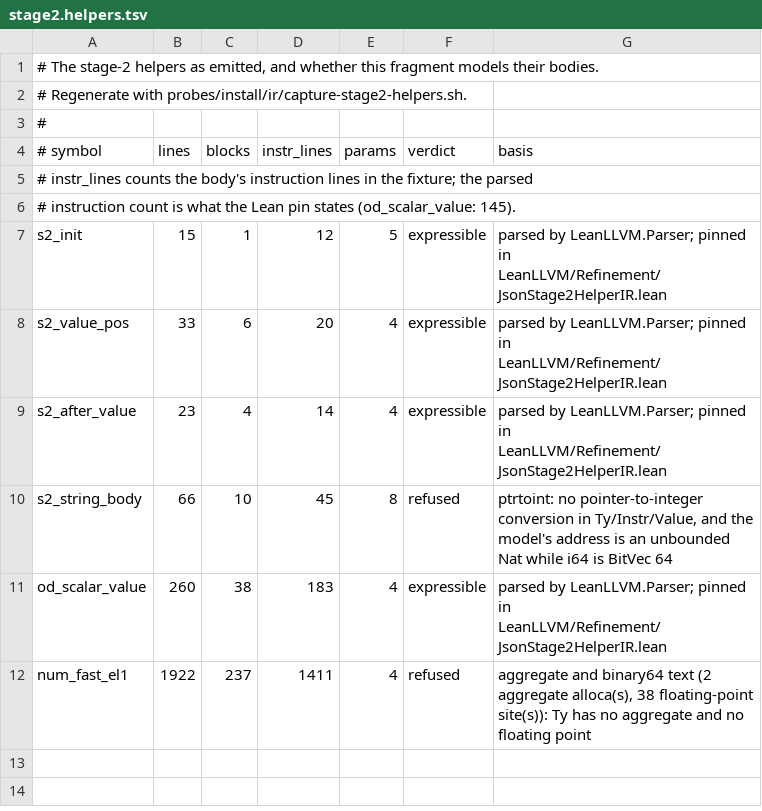
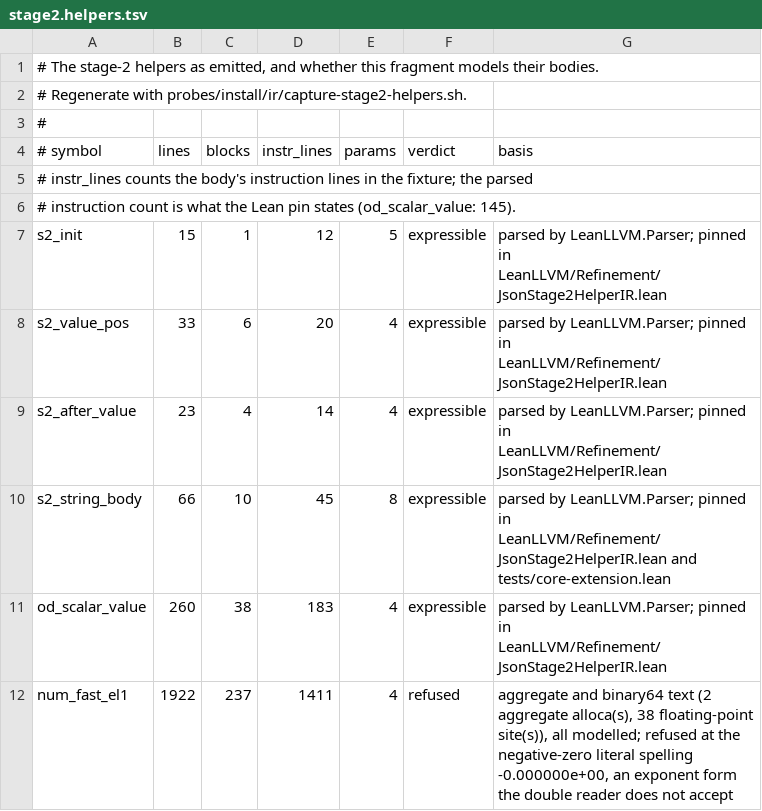
Before and after one commit to scidonia/lean-llvm, a TSV file: probes/install/ir/stage2.helpers.tsv, drawn as a sheet.

Commit message:
Extend the model: addresses, symbol operands, binary64, aggregates
The four constructs the stage-2 helpers' bodies need, in the syntax, the
semantics, the parser and the printer.

`ptrtoint`/`inttoptr` convert at `sizeBytes .ptr`'s 64 bits: the step is exact
below `2 ^ 64` and `ub` at or above it (`Value.toAddr_ofAddr` is the round
trip), and another written width or source type is refused by name.  A symbol
`@g` is `Operand.global`: its value is the address the run's staging assigns,
and its environment key is its own `@`-spelling where a register's is its
`%`-spelling, so the two cannot collide.  `double` is carried as its 64-bit
pattern — signed zeros distinct, a NaN keeping its payload — and `uitofp`,
`fmul`, `fdiv`, `fneg` and `fcmp` form each operation's exact value in ticks and
round it once through the lattice `LeanLLVM/Binary64.lean` carries.  `array` and
`struct` types are carried as their extent, the struct's read from the declared
datalayout, and a `getelementptr` over an array with a literal zero leading index
reduces to the one-index step at the element type.

`tests/core-extension.lean` is the acceptance scenario: 111 guards over the text,
the AST, the printed form, the value and the neighbouring refusal of each form,
plus the captured `s2_string_body` parsed and run (its message word is the
staged symbol address; an unbound symbol is `ub`; two assignments differ).

The `#guard`s that asserted the old refusals are corrected where the surface
moved: `JsonStage2HelperIR` now pins `s2_string_body` as parsed, and its
`num_fast_el1` paragraph and `JsonStage2IR`'s derivation notes are restated
against the fragment as it stands.

```diff
--- a/probes/install/ir/stage2.helpers.tsv
+++ b/probes/install/ir/stage2.helpers.tsv
@@ -9,4 +9,4 @@ s2_value_pos	33	6	20	4	expressible	parsed by LeanLLVM.Parser; pinned in LeanLLVM
 s2_after_value	23	4	14	4	expressible	parsed by LeanLLVM.Parser; pinned in LeanLLVM/Refinement/JsonStage2HelperIR.lean
-s2_string_body	66	10	45	8	refused	ptrtoint: no pointer-to-integer conversion in Ty/Instr/Value, and the model's address is an unbounded Nat while i64 is BitVec 64
+s2_string_body	66	10	45	8	expressible	parsed by LeanLLVM.Parser; pinned in LeanLLVM/Refinement/JsonStage2HelperIR.lean and tests/core-extension.lean
 od_scalar_value	260	38	183	4	expressible	parsed by LeanLLVM.Parser; pinned in LeanLLVM/Refinement/JsonStage2HelperIR.lean
-num_fast_el1	1922	237	1411	4	refused	aggregate and binary64 text (2 aggregate alloca(s), 38 floating-point site(s)): Ty has no aggregate and no floating point
+num_fast_el1	1922	237	1411	4	refused	aggregate and binary64 text (2 aggregate alloca(s), 38 floating-point site(s)), all modelled; refused at the negative-zero literal spelling -0.000000e+00, an exponent form the double reader does not accept
```
Also changed, not shown: 36 other files.
